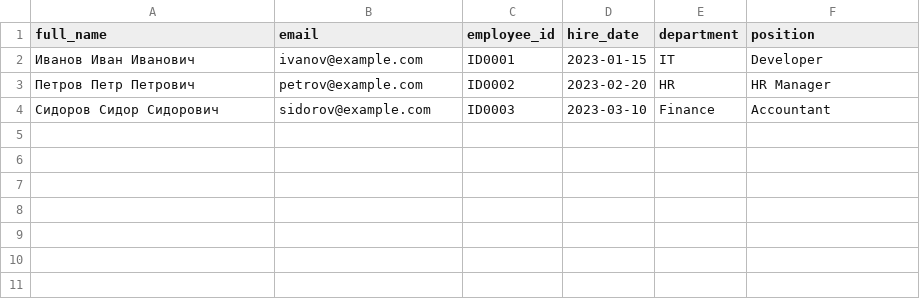
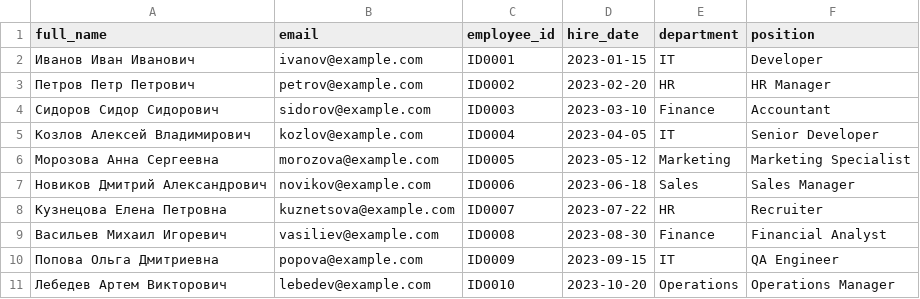
Before and after one commit to QuadDarv1ne/maestro7it_education, a CSV file: python/solution_tasks/simple_hr/sample_employees.csv, drawn as a sheet.

Commit message:
modified:   python/solution_tasks/simple_hr/app/__init__.py 	modified:   python/solution_tasks/simple_hr/app/routes/audit.py 	new file:   python/solution_tasks/simple_hr/app/templates/admin/backup.html 	new file:   python/solution_tasks/simple_hr/app/templates/admin/users/form.html 	new file:   python/solution_tasks/simple_hr/app/templates/audit/list.html 	modified:   python/solution_tasks/simple_hr/app/templates/base.html 	new file:   python/solution_tasks/simple_hr/backups/hr_backup_20251027_220435.json 	new file:   python/solution_tasks/simple_hr/backups/hr_backup_20251027_220435_csv/departments.csv 	new file:   python/solution_tasks/simple_hr/backups/hr_backup_20251027_220435_csv/employees.csv 	new file:   python/solution_tasks/simple_hr/backups/hr_backup_20251027_220435_csv/orders.csv 	new file:   python/solution_tasks/simple_hr/backups/hr_backup_20251027_220435_csv/positions.csv 	new file:   python/solution_tasks/simple_hr/backups/hr_backup_20251027_220435_csv/users.csv 	new file:   python/solution_tasks/simple_hr/backups/hr_backup_20251027_220435_csv/vacations.csv 	new file:   python/solution_tasks/simple_hr/logs/simple_hr.log.1 	modified:   python/solution_tasks/simple_hr/sample_employees.csv

```diff
--- a/python/solution_tasks/simple_hr/sample_employees.csv
+++ b/python/solution_tasks/simple_hr/sample_employees.csv
@@ -4 +4,8 @@ full_name,email,employee_id,hire_date,department,position
 Сидоров Сидор Сидорович,sidorov@example.com,ID0003,2023-03-10,Finance,Accountant
+Козлов Алексей Владимирович,kozlov@example.com,ID0004,2023-04-05,IT,Senior Developer
+Морозова Анна Сергеевна,morozova@example.com,ID0005,2023-05-12,Marketing,Marketing Specialist
+Новиков Дмитрий Александрович,novikov@example.com,ID0006,2023-06-18,Sales,Sales Manager
+Кузнецова Елена Петровна,kuznetsova@example.com,ID0007,2023-07-22,HR,Recruiter
+Васильев Михаил Игоревич,vasiliev@example.com,ID0008,2023-08-30,Finance,Financial Analyst
+Попова Ольга Дмитриевна,popova@example.com,ID0009,2023-09-15,IT,QA Engineer
+Лебедев Артем Викторович,lebedev@example.com,ID0010,2023-10-20,Operations,Operations Manager
```
Also changed, not shown: 14 other files.
